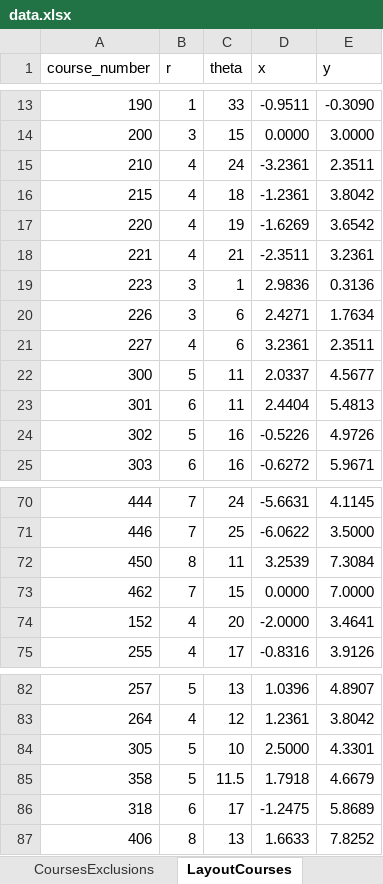
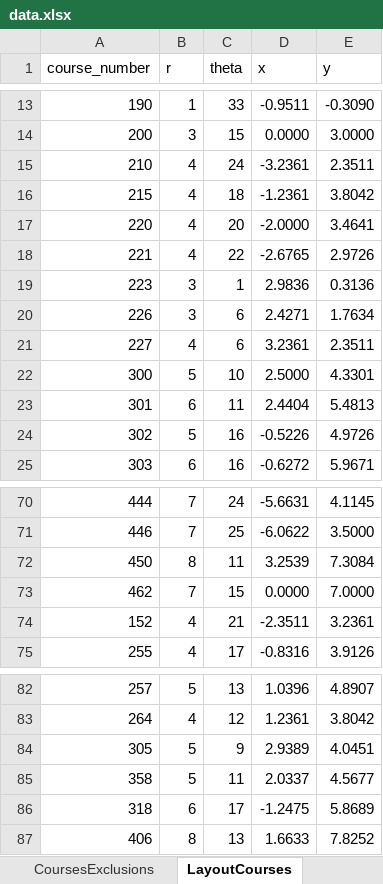
Before and after one commit to UBCMath/coursemap, an Excel workbook: data/data.xlsx, sheet LayoutCourses, drawn as a sheet; only a part is shown, gaps mark what is left out; values as stored, in another font and other column widths than the file's, no borders; conditional formats not drawn; the diff names each change by its address in the sheet, - before the commit and + after, or states it on an @@ line.

Commit message:
Update course layout

```diff
--- a/data/data.xlsx (sheet LayoutCourses)
+++ b/data/data.xlsx (sheet LayoutCourses)
-C17 (theta): 19
+C17 (theta): 20
-D17 (x): -1.6269
+D17 (x): -2.0000
-E17 (y): 3.6542
+E17 (y): 3.4641
-C18 (theta): 21
+C18 (theta): 22
-D18 (x): -2.3511
+D18 (x): -2.6765
-E18 (y): 3.2361
+E18 (y): 2.9726
-C22 (theta): 11
+C22 (theta): 10
-D22 (x): 2.0337
+D22 (x): 2.5000
-E22 (y): 4.5677
+E22 (y): 4.3301
-C74 (theta): 20
+C74 (theta): 21
-D74 (x): -2.0000
+D74 (x): -2.3511
-E74 (y): 3.4641
+E74 (y): 3.2361
-C84 (theta): 10
+C84 (theta): 9
-D84 (x): 2.5000
+D84 (x): 2.9389
-E84 (y): 4.3301
+E84 (y): 4.0451
-C85 (theta): 11.5
+C85 (theta): 11
-D85 (x): 1.7918
+D85 (x): 2.0337
-E85 (y): 4.6679
+E85 (y): 4.5677
```
Also changed, not shown: sheet LayoutRequisites, 2 other files.
